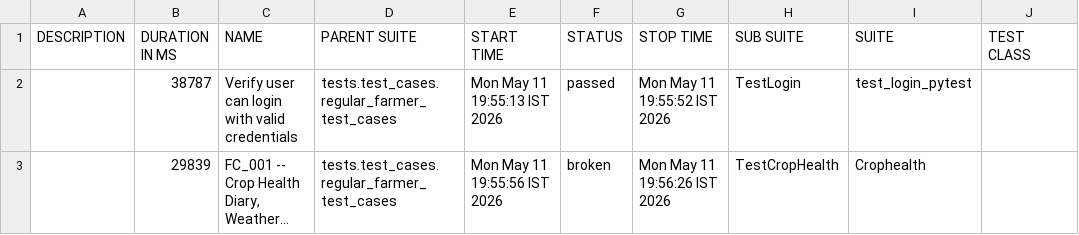
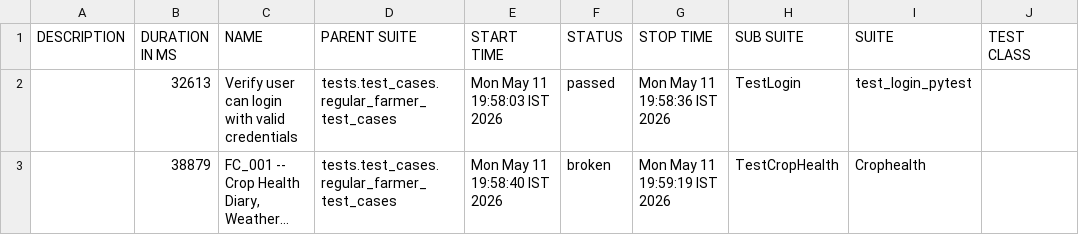
Before and after one commit to Pramodpulicherla-279/test-automation-platform, a CSV file: allure-report/data/suites.csv, drawn as a sheet; only a part is shown; long unchanged cells end in …; the diff names each change by its address in the sheet, - before the commit and + after, or states it on an @@ line.

Commit message:
allure-report-ff2555e4

```diff
--- a/allure-report/data/suites.csv
+++ b/allure-report/data/suites.csv
-B2 (DURATION IN MS): 38787
+B2 (DURATION IN MS): 32613
-E2 (START TIME): Mon May 11 19:55:13 IST 2026
+E2 (START TIME): Mon May 11 19:58:03 IST 2026
-G2 (STOP TIME): Mon May 11 19:55:52 IST 2026
+G2 (STOP TIME): Mon May 11 19:58:36 IST 2026
-B3 (DURATION IN MS): 29839
+B3 (DURATION IN MS): 38879
-E3 (START TIME): Mon May 11 19:55:56 IST 2026
+E3 (START TIME): Mon May 11 19:58:40 IST 2026
-G3 (STOP TIME): Mon May 11 19:56:26 IST 2026
+G3 (STOP TIME): Mon May 11 19:59:19 IST 2026
```
Also changed, not shown: 29 other files.
